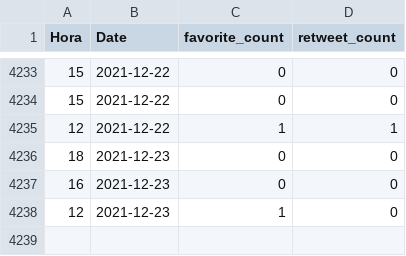
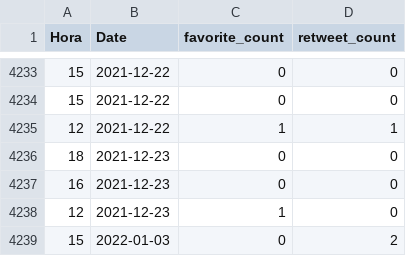
Before and after one commit to dicesAimplas/tw_dices, a CSV file: data_output/timeline_stats.csv, drawn as a sheet; only a part is shown, gaps mark what is left out; the diff names each change by its address in the sheet, - before the commit and + after, or states it on an @@ line.

```diff
--- a/data_output/timeline_stats.csv
+++ b/data_output/timeline_stats.csv
+row 4239: 15 | 2022-01-03 | 0 | 2
```
Also changed, not shown: data_output/aimplas_interactuers.csv, 2 other files.
